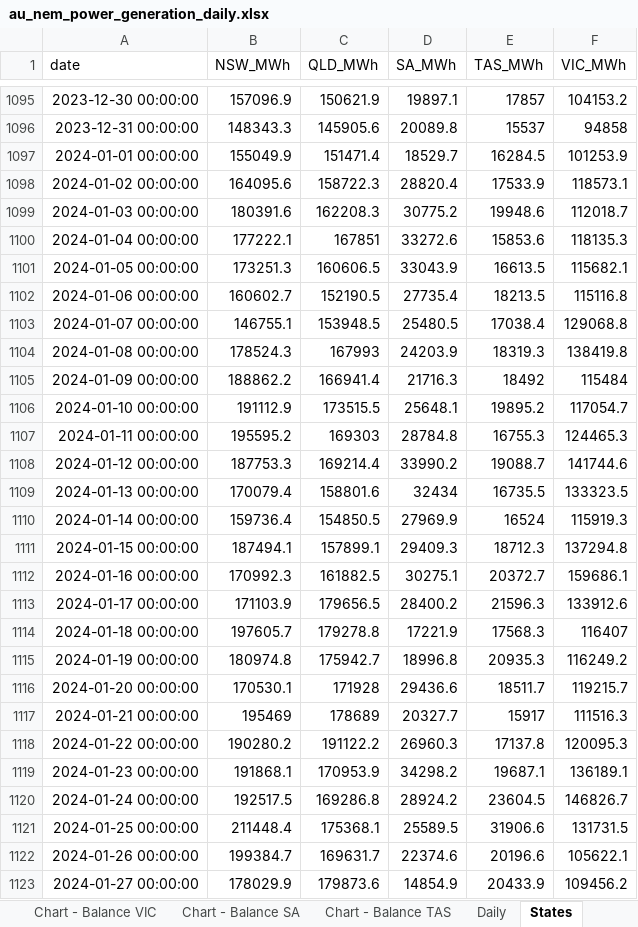
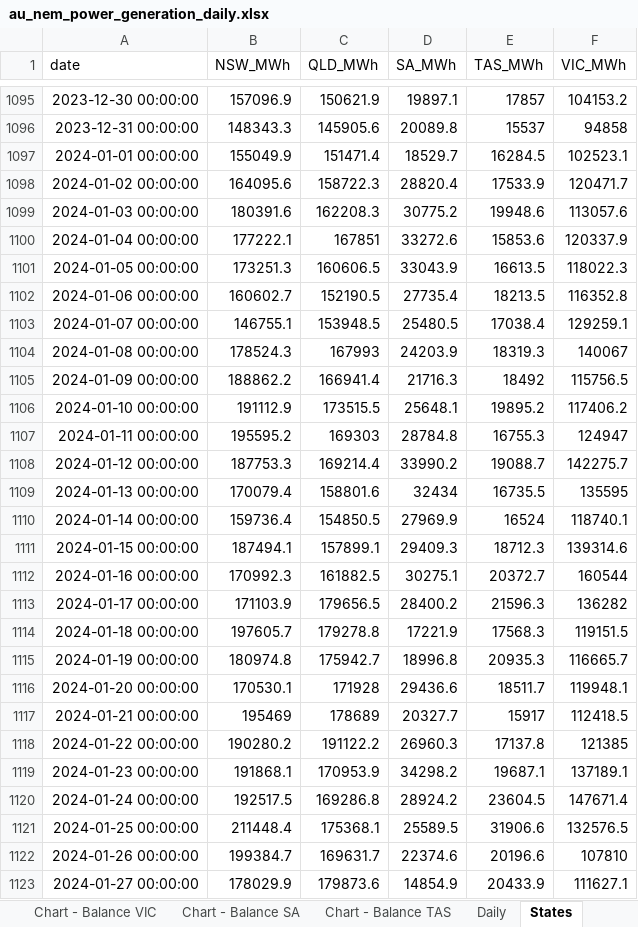
Before and after one commit to thomasdalton9/Energy-public, an Excel workbook: output/Data and Chart Outputs/au_nem_power_generation_daily.xlsx, sheet States, drawn as a sheet; only a part is shown, gaps mark what is left out; values as stored, in another font and other column widths than the file's, no borders; the diff covers the shown part only; the diff names each change by its address in the sheet, - before the commit and + after, or states it on an @@ line.

```diff
--- a/output/Data and Chart Outputs/au_nem_power_generation_daily.xlsx (sheet States)
+++ b/output/Data and Chart Outputs/au_nem_power_generation_daily.xlsx (sheet States)
-F1097 (VIC_MWh): 101253.9
+F1097 (VIC_MWh): 102523.1
-F1098 (VIC_MWh): 118573.1
+F1098 (VIC_MWh): 120471.7
-F1099 (VIC_MWh): 112018.7
+F1099 (VIC_MWh): 113057.6
-F1100 (VIC_MWh): 118135.3
+F1100 (VIC_MWh): 120337.9
-F1101 (VIC_MWh): 115682.1
+F1101 (VIC_MWh): 118022.3
-F1102 (VIC_MWh): 115116.8
+F1102 (VIC_MWh): 116352.8
-F1103 (VIC_MWh): 129068.8
+F1103 (VIC_MWh): 129259.1
-F1104 (VIC_MWh): 138419.8
+F1104 (VIC_MWh): 140067
-F1105 (VIC_MWh): 115484
+F1105 (VIC_MWh): 115756.5
-F1106 (VIC_MWh): 117054.7
+F1106 (VIC_MWh): 117406.2
-F1107 (VIC_MWh): 124465.3
+F1107 (VIC_MWh): 124947
-F1108 (VIC_MWh): 141744.6
+F1108 (VIC_MWh): 142275.7
-F1109 (VIC_MWh): 133323.5
+F1109 (VIC_MWh): 135595
-F1110 (VIC_MWh): 115919.3
+F1110 (VIC_MWh): 118740.1
-F1111 (VIC_MWh): 137294.8
+F1111 (VIC_MWh): 139314.6
-F1112 (VIC_MWh): 159686.1
+F1112 (VIC_MWh): 160544
-F1113 (VIC_MWh): 133912.6
+F1113 (VIC_MWh): 136282
-F1114 (VIC_MWh): 116407
+F1114 (VIC_MWh): 119151.5
-F1115 (VIC_MWh): 116249.2
+F1115 (VIC_MWh): 116665.7
-F1116 (VIC_MWh): 119215.7
+F1116 (VIC_MWh): 119948.1
-F1117 (VIC_MWh): 111516.3
+F1117 (VIC_MWh): 112418.5
-F1118 (VIC_MWh): 120095.3
+F1118 (VIC_MWh): 121385
-F1119 (VIC_MWh): 136189.1
+F1119 (VIC_MWh): 137189.1
-F1120 (VIC_MWh): 146826.7
+F1120 (VIC_MWh): 147671.4
-F1121 (VIC_MWh): 131731.5
+F1121 (VIC_MWh): 132576.5
-F1122 (VIC_MWh): 105622.1
+F1122 (VIC_MWh): 107810
-F1123 (VIC_MWh): 109456.2
+F1123 (VIC_MWh): 111627.1
```
Also changed, not shown: 1482 edited cells elsewhere in this sheet, sheet Daily, sheet State balance, sheet Chart - States, sheet Chart, sheet Chart - Balance VIC, sheet Chart - Balance QLD, output/Data and Chart Outputs/au_nem_prices.xlsx.
